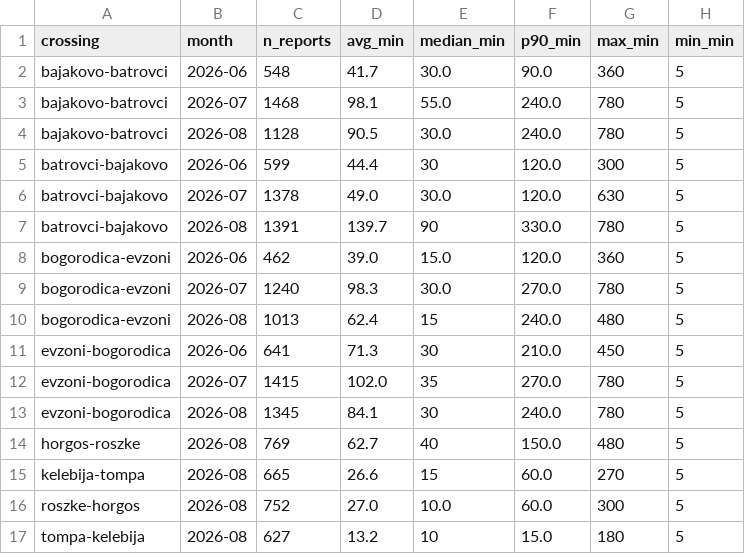
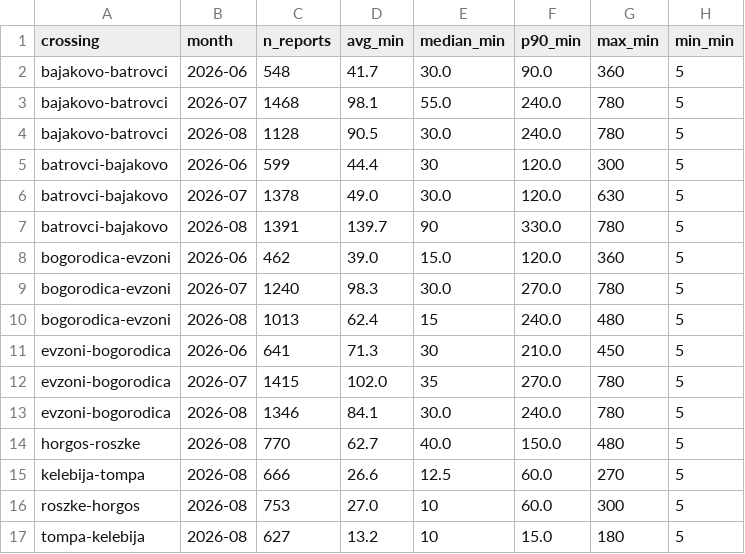
Before and after one commit to brankojosipovic/border-wait, a CSV file: data/summary_monthly.csv, drawn as a sheet.

```diff
--- a/data/summary_monthly.csv
+++ b/data/summary_monthly.csv
@@ -12,6 +12,6 @@ evzoni-bogorodica,2026-06,641,71.3,30,210.0,450,5
 evzoni-bogorodica,2026-07,1415,102.0,35,270.0,780,5
-evzoni-bogorodica,2026-08,1345,84.1,30,240.0,780,5
-horgos-roszke,2026-08,769,62.7,40,150.0,480,5
-kelebija-tompa,2026-08,665,26.6,15,60.0,270,5
-roszke-horgos,2026-08,752,27.0,10.0,60.0,300,5
+evzoni-bogorodica,2026-08,1346,84.1,30.0,240.0,780,5
+horgos-roszke,2026-08,770,62.7,40.0,150.0,480,5
+kelebija-tompa,2026-08,666,26.6,12.5,60.0,270,5
+roszke-horgos,2026-08,753,27.0,10,60.0,300,5
 tompa-kelebija,2026-08,627,13.2,10,15.0,180,5
```
Also changed, not shown: data/evzoni-bogorodica.csv, data/horgos-roszke.csv, 2 other files.
